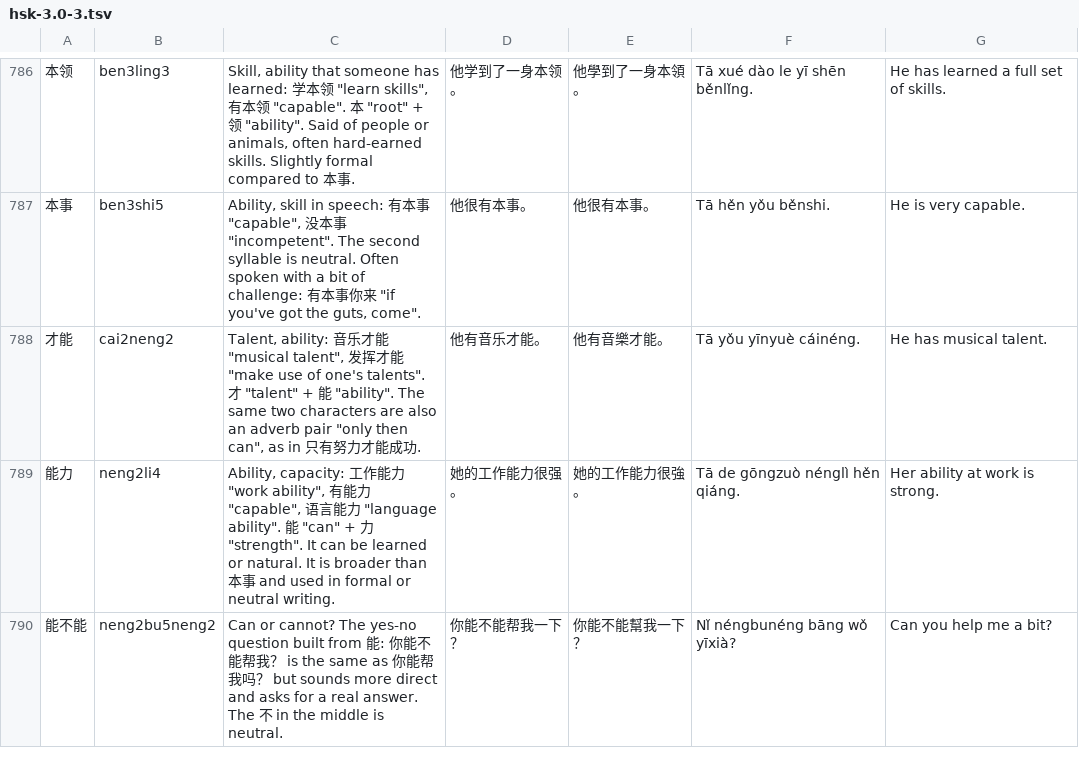
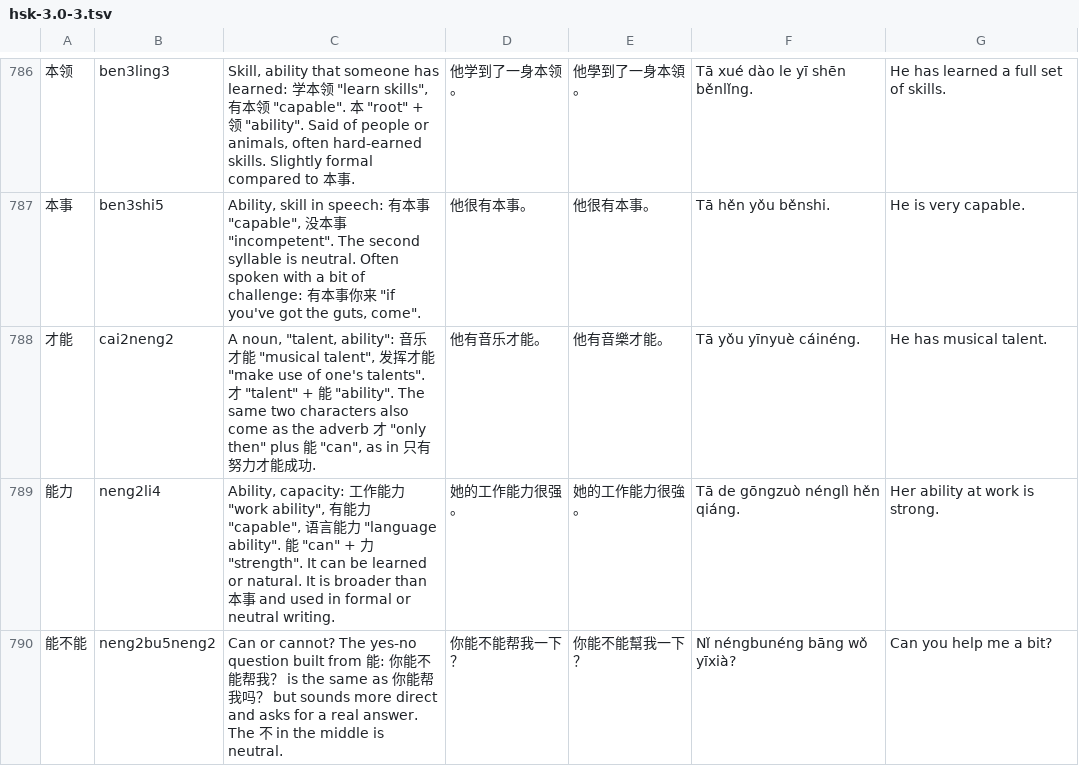
Before and after one commit to BunnyApocalypse/yutu-chinese, a TSV file: data/notes/hsk-3.0-3.tsv, drawn as a sheet; only a part is shown, gaps mark what is left out; the diff covers the shown part only.

```diff
--- a/data/notes/hsk-3.0-3.tsv
+++ b/data/notes/hsk-3.0-3.tsv
@@ -787,3 +787,3 @@
 本事	ben3shi5	"Ability, skill" in speech: 有本事 "capable", 没本事 "incompetent". The second syllable is neutral. Often spoken with a bit of challenge: 有本事你来 "if you've got the guts, come".	他很有本事。	他很有本事。	Tā hěn yǒu běnshi.	He is very capable.
-才能	cai2neng2	"Talent, ability": 音乐才能 "musical talent", 发挥才能 "make use of one's talents". 才 "talent" + 能 "ability". The same two characters are also an adverb pair "only then can", as in 只有努力才能成功.	他有音乐才能。	他有音樂才能。	Tā yǒu yīnyuè cáinéng.	He has musical talent.
+才能	cai2neng2	A noun, "talent, ability": 音乐才能 "musical talent", 发挥才能 "make use of one's talents". 才 "talent" + 能 "ability". The same two characters also come as the adverb 才 "only then" plus 能 "can", as in 只有努力才能成功.	他有音乐才能。	他有音樂才能。	Tā yǒu yīnyuè cáinéng.	He has musical talent.
 能力	neng2li4	"Ability, capacity": 工作能力 "work ability", 有能力 "capable", 语言能力 "language ability". 能 "can" + 力 "strength". It can be learned or natural. It is broader than 本事 and used in formal or neutral writing.	她的工作能力很强。	她的工作能力很強。	Tā de gōngzuò nénglì hěn qiáng.	Her ability at work is strong.
```
Also changed, not shown: 9 edited cells elsewhere in this file, data/notes/hsk-3.0-5.tsv, 2 other files.
